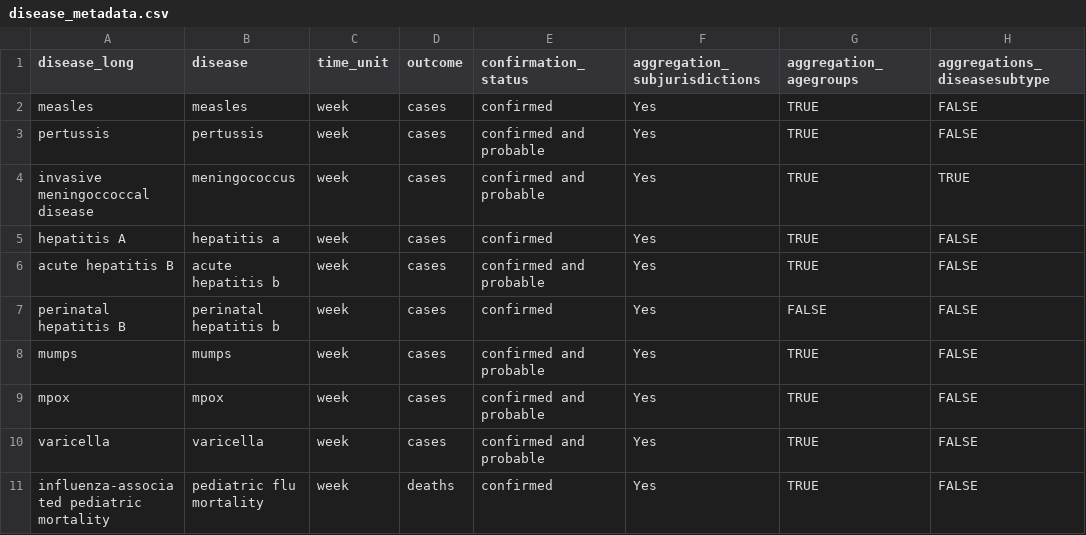
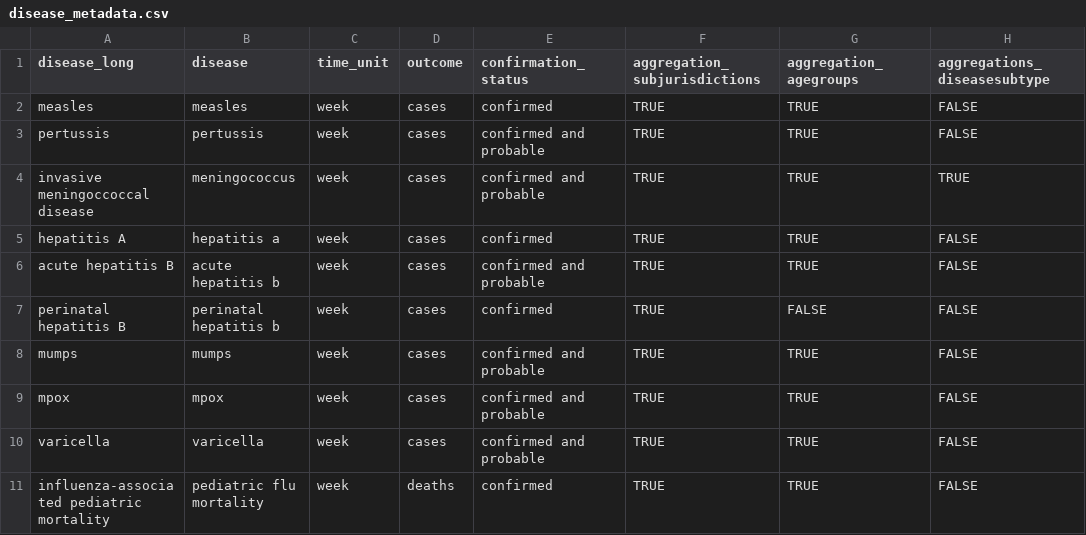
Before and after one commit to USDiseaseTracker/staging.USDiseaseTracker-Docs, a CSV file: examples-and-templates/disease_metadata.csv, drawn as a sheet; only a part is shown; the diff names each change by its address in the sheet, - before the commit and + after, or states it on an @@ line.

```diff
--- a/examples-and-templates/disease_metadata.csv
+++ b/examples-and-templates/disease_metadata.csv
-F2:F11 (aggregation_subjurisdictions): Yes
+F2:F11 (aggregation_subjurisdictions): TRUE
```
